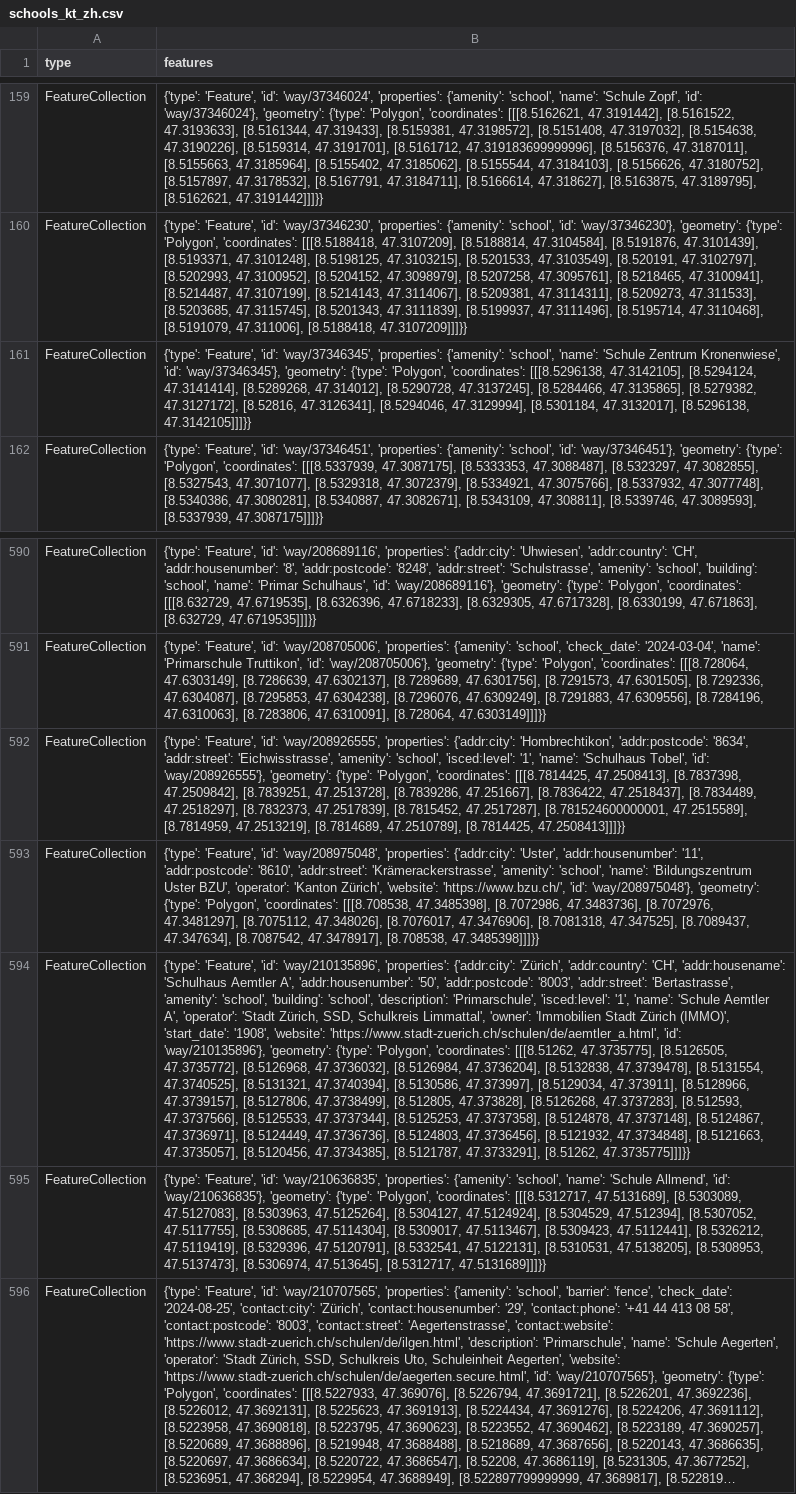
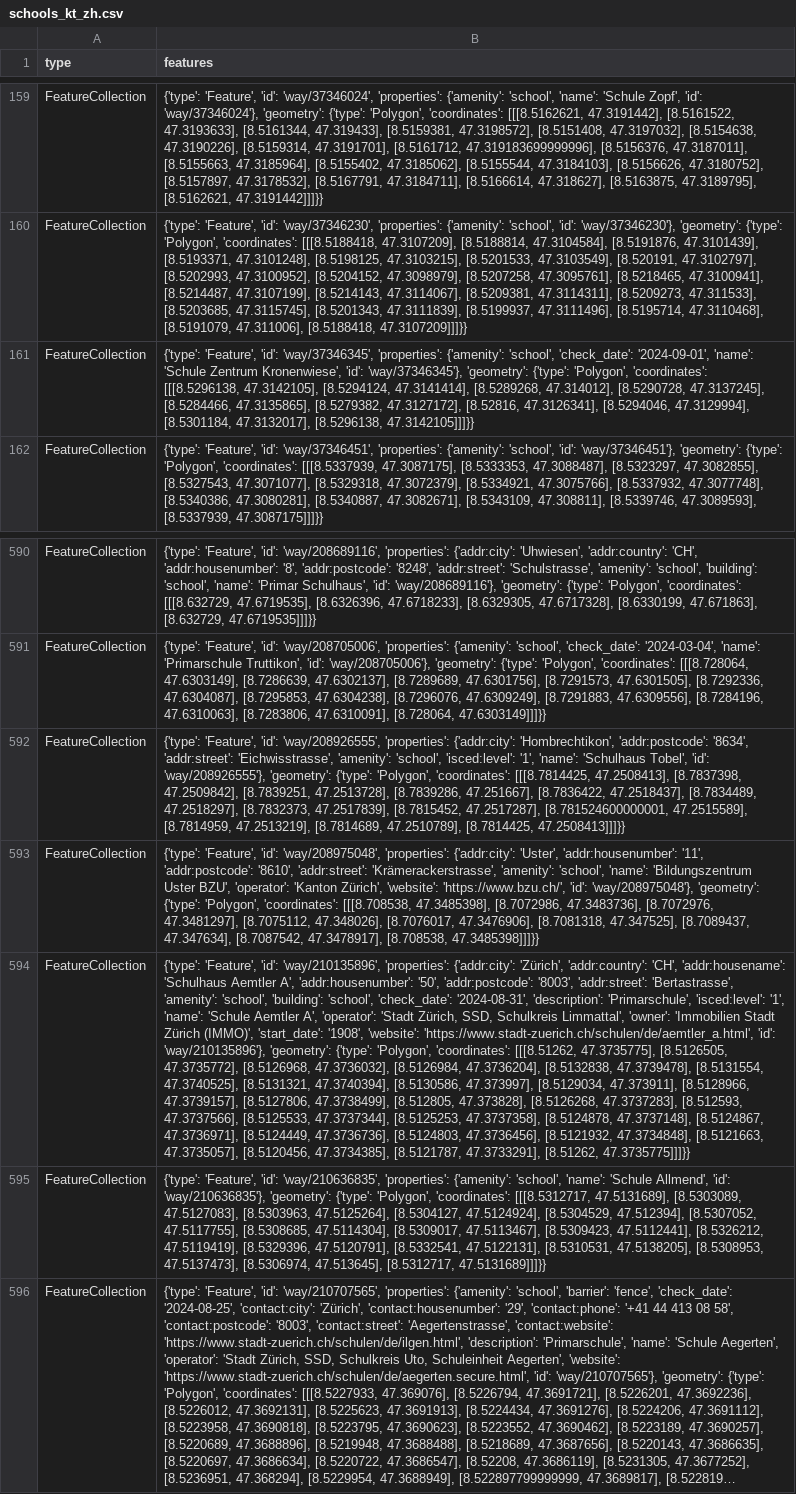
Before and after one commit to OpenBracketsCH/rescue-data, a CSV file: data/csv/schools/schools_kt_zh.csv, drawn as a sheet; only a part is shown, gaps mark what is left out; long unchanged cells end in …; the diff names each change by its address in the sheet, - before the commit and + after, or states it on an @@ line.

```diff
--- a/data/csv/schools/schools_kt_zh.csv
+++ b/data/csv/schools/schools_kt_zh.csv
-B161 (features): …{'amenity': 'school', 'name': 'Schule…
+B161 (features): …{'amenity': 'school', 'check_date': '2024-09-01', 'name': 'Schule…
-B594 (features): …'building': 'school', 'description': 'Primarschule',…
+B594 (features): …'building': 'school', 'check_date': '2024-08-31', 'description': 'Primarschule',…
```
Also changed, not shown: data/csv/facilities/hospital/hospital_switzerland.csv, data/csv/kindergarten/kindergarten_dispo_srz.csv, 9 other files.
